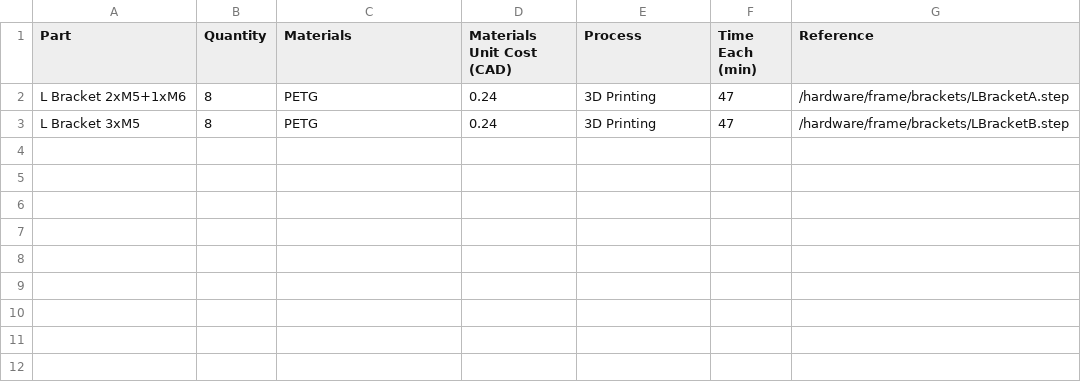
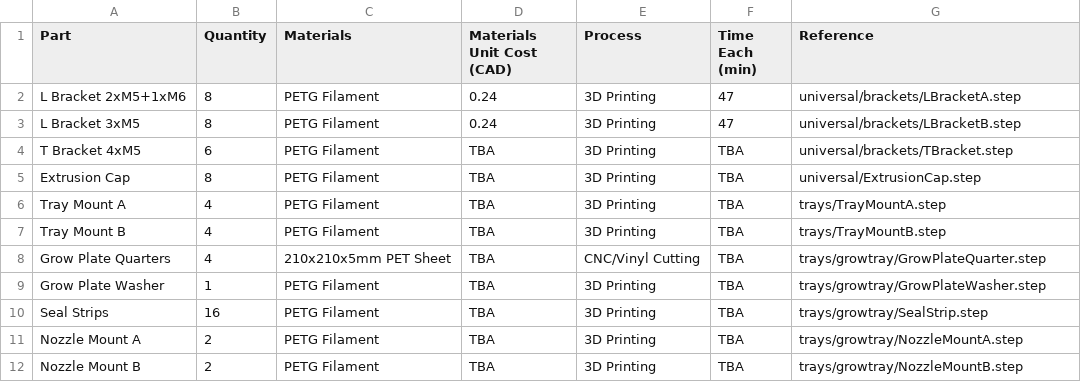
Before and after one commit to PeaPodTechnologies/PeaPod, a CSV file: deliverables/housing/housing_bom_fabrication.csv, drawn as a sheet.

Commit message:
Added All Fabricated Parts

```diff
--- a/deliverables/housing/housing_bom_fabrication.csv
+++ b/deliverables/housing/housing_bom_fabrication.csv
@@ -1,3 +1,12 @@
 Part,Quantity,Materials,Materials Unit Cost (CAD),Process,Time Each (min),Reference
-L Bracket 2xM5+1xM6,8,PETG,0.24,3D Printing,47,/hardware/frame/brackets/LBracketA.step
-L Bracket 3xM5,8,PETG,0.24,3D Printing,47,/hardware/frame/brackets/LBracketB.step
+L Bracket 2xM5+1xM6,8,PETG Filament,0.24,3D Printing,47,universal/brackets/LBracketA.step
+L Bracket 3xM5,8,PETG Filament,0.24,3D Printing,47,universal/brackets/LBracketB.step
+T Bracket 4xM5,6,PETG Filament,TBA,3D Printing,TBA,universal/brackets/TBracket.step
+Extrusion Cap,8,PETG Filament,TBA,3D Printing,TBA,universal/ExtrusionCap.step
+Tray Mount A,4,PETG Filament,TBA,3D Printing,TBA,trays/TrayMountA.step
+Tray Mount B,4,PETG Filament,TBA,3D Printing,TBA,trays/TrayMountB.step
+Grow Plate Quarters,4,210x210x5mm PET Sheet,TBA,CNC/Vinyl Cutting,TBA,trays/growtray/GrowPlateQuarter.step
+Grow Plate Washer,1,PETG Filament,TBA,3D Printing,TBA,trays/growtray/GrowPlateWasher.step
+Seal Strips,16,PETG Filament,TBA,3D Printing,TBA,trays/growtray/SealStrip.step
+Nozzle Mount A,2,PETG Filament,TBA,3D Printing,TBA,trays/growtray/NozzleMountA.step
+Nozzle Mount B,2,PETG Filament,TBA,3D Printing,TBA,trays/growtray/NozzleMountB.step
```
